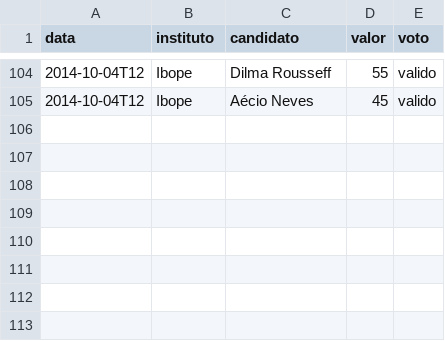
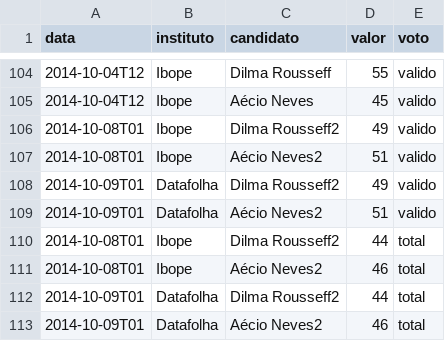
Before and after one commit to rodrigoburg/media_edados, a CSV file: dados/segundo_turno_aecio.csv, drawn as a sheet; only a part is shown, gaps mark what is left out.

Commit message:
dados 2o turno

```diff
--- a/dados/segundo_turno_aecio.csv
+++ b/dados/segundo_turno_aecio.csv
@@ -105 +105,9 @@
 "2014-10-04T12","Ibope","Aécio Neves",45,"valido"
+"2014-10-08T01","Ibope","Dilma Rousseff2",49,"valido"
+"2014-10-08T01","Ibope","Aécio Neves2",51,"valido"
+"2014-10-09T01","Datafolha","Dilma Rousseff2",49,"valido"
+"2014-10-09T01","Datafolha","Aécio Neves2",51,"valido"
+"2014-10-08T01","Ibope","Dilma Rousseff2",44,"total"
+"2014-10-08T01","Ibope","Aécio Neves2",46,"total"
+"2014-10-09T01","Datafolha","Dilma Rousseff2",44,"total"
+"2014-10-09T01","Datafolha","Aécio Neves2",46,"total"
```
Also changed, not shown: 3 other files.
